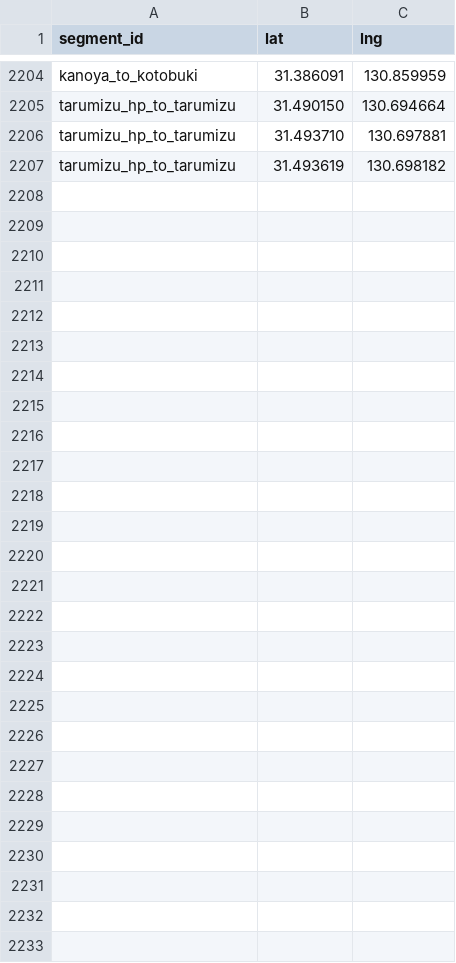
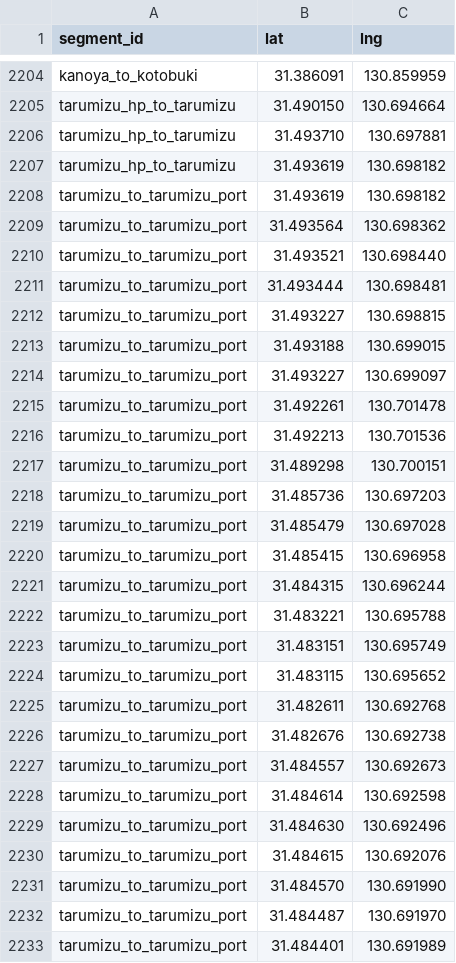
Before and after one commit to saikazakiyuen/bus-location-system-KANOYA, a CSV file: master/segments.csv, drawn as a sheet; only a part is shown, gaps mark what is left out; the diff names each change by its address in the sheet, - before the commit and + after, or states it on an @@ line.

Commit message:
Update segments.csv

```diff
--- a/master/segments.csv
+++ b/master/segments.csv
+row 2208: tarumizu_to_tarumizu_port | 31.493619 | 130.698182
+row 2209: tarumizu_to_tarumizu_port | 31.493564 | 130.698362
+row 2210: tarumizu_to_tarumizu_port | 31.493521 | 130.698440
+row 2211: tarumizu_to_tarumizu_port | 31.493444 | 130.698481
+row 2212: tarumizu_to_tarumizu_port | 31.493227 | 130.698815
+row 2213: tarumizu_to_tarumizu_port | 31.493188 | 130.699015
+row 2214: tarumizu_to_tarumizu_port | 31.493227 | 130.699097
+row 2215: tarumizu_to_tarumizu_port | 31.492261 | 130.701478
+row 2216: tarumizu_to_tarumizu_port | 31.492213 | 130.701536
+row 2217: tarumizu_to_tarumizu_port | 31.489298 | 130.700151
+row 2218: tarumizu_to_tarumizu_port | 31.485736 | 130.697203
+row 2219: tarumizu_to_tarumizu_port | 31.485479 | 130.697028
+row 2220: tarumizu_to_tarumizu_port | 31.485415 | 130.696958
+row 2221: tarumizu_to_tarumizu_port | 31.484315 | 130.696244
+row 2222: tarumizu_to_tarumizu_port | 31.483221 | 130.695788
+row 2223: tarumizu_to_tarumizu_port | 31.483151 | 130.695749
+row 2224: tarumizu_to_tarumizu_port | 31.483115 | 130.695652
+row 2225: tarumizu_to_tarumizu_port | 31.482611 | 130.692768
+row 2226: tarumizu_to_tarumizu_port | 31.482676 | 130.692738
+row 2227: tarumizu_to_tarumizu_port | 31.484557 | 130.692673
+row 2228: tarumizu_to_tarumizu_port | 31.484614 | 130.692598
+row 2229: tarumizu_to_tarumizu_port | 31.484630 | 130.692496
+row 2230: tarumizu_to_tarumizu_port | 31.484615 | 130.692076
+row 2231: tarumizu_to_tarumizu_port | 31.484570 | 130.691990
+row 2232: tarumizu_to_tarumizu_port | 31.484487 | 130.691970
+row 2233: tarumizu_to_tarumizu_port | 31.484401 | 130.691989
```
